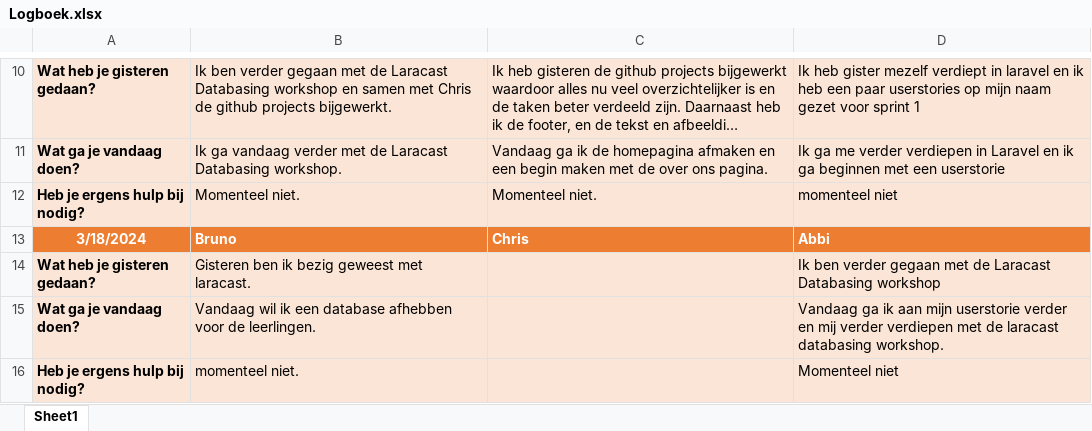
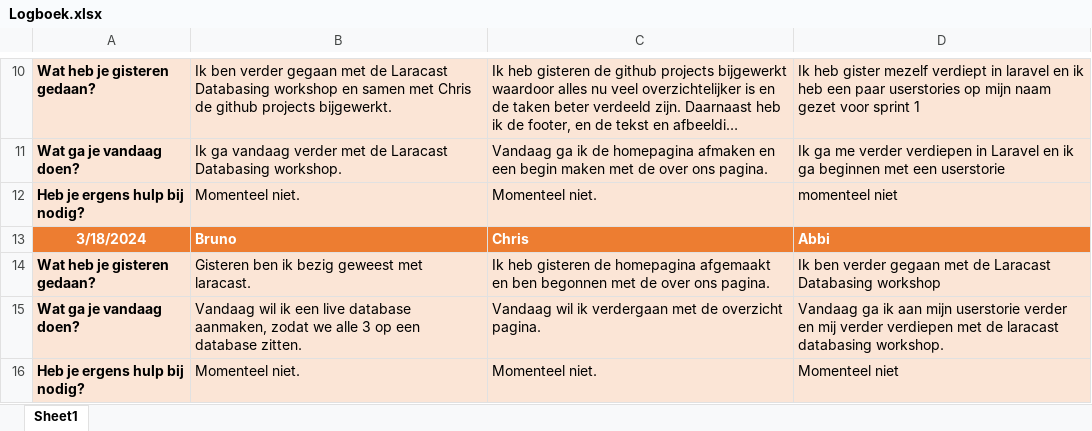
Before and after one commit to horizoncollege/rijschool-abc, an Excel workbook: Logboek/Logboek.xlsx, sheet Sheet1, drawn as a sheet; only a part is shown, gaps mark what is left out; long unchanged cells end in …; values as stored, in another font and other column widths than the file's, no borders; the diff names each change by its address in the sheet, - before the commit and + after, or states it on an @@ line.

Commit message:
Logboek Chris+Abbi

```diff
--- a/Logboek/Logboek.xlsx (sheet Sheet1)
+++ b/Logboek/Logboek.xlsx (sheet Sheet1)
-C14: (empty)
+C14: Ik heb gisteren de homepagina afgemaakt en ben begonnen met de over ons pagina.
-B15: …ik een database afhebben voor de leerlingen.
+B15: …ik een live database aanmaken, zodat we alle 3 op een database zitten.
-C15: (empty)
+C15: Vandaag wil ik verdergaan met de overzicht pagina.
-B16: momenteel niet.
+B16: Momenteel niet.
-C16: (empty)
+C16: Momenteel niet.
```
